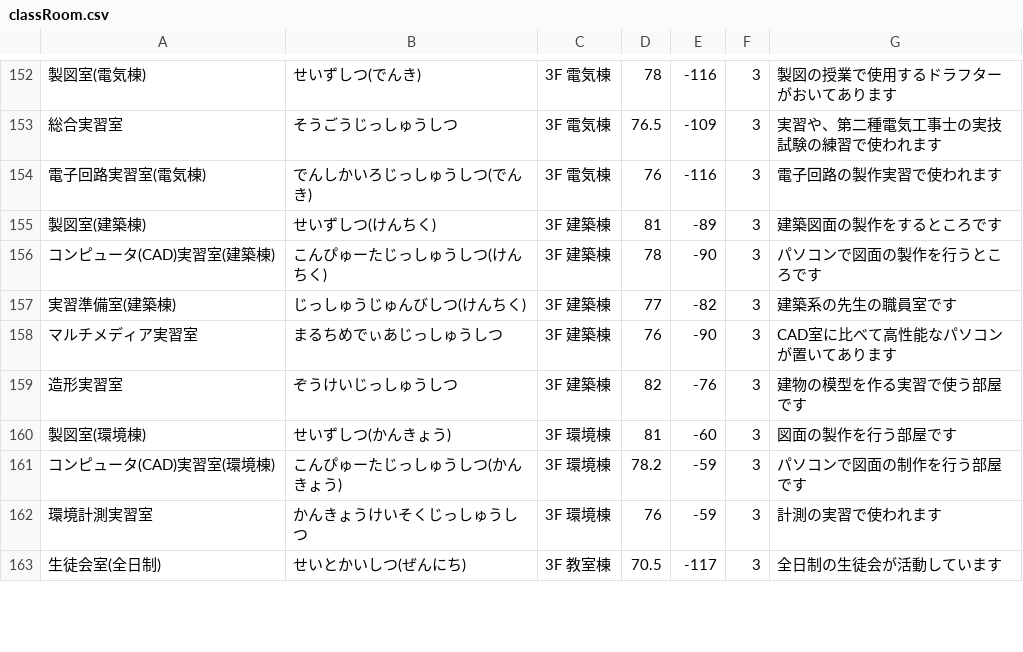
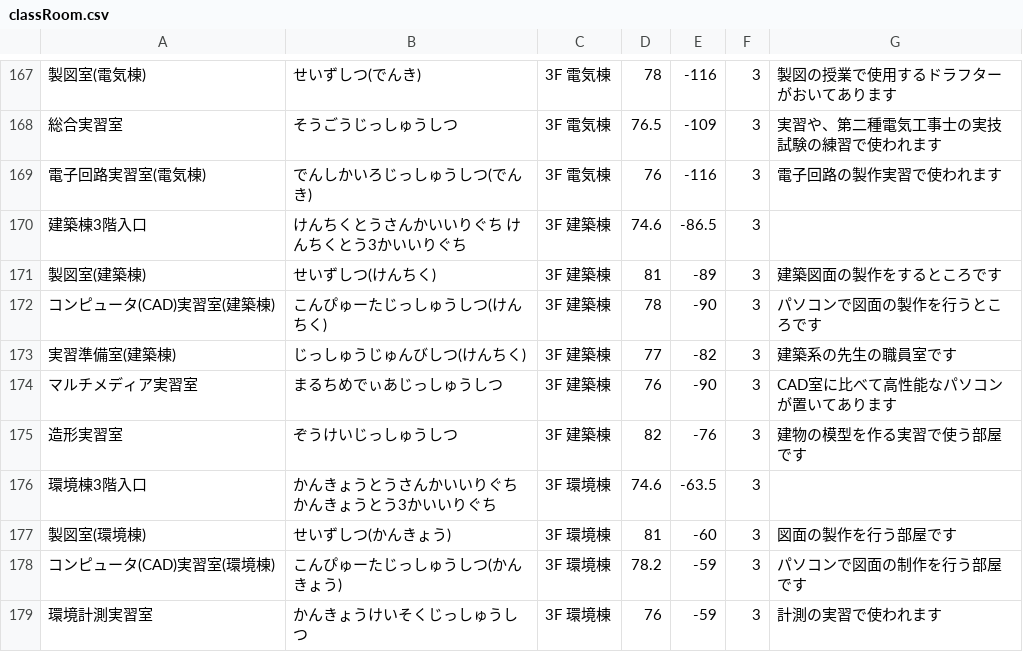
Before and after one commit to sikinami/ukapp_2, a CSV file: assets/classRoom.csv, drawn as a sheet; only a part is shown, gaps mark what is left out; the shorter side is filled out with more unchanged rows; the diff covers the shown part only; the diff names each change by its address in the sheet, - before the commit and + after, or states it on an @@ line.

```diff
--- a/assets/classRoom.csv
+++ b/assets/classRoom.csv
+row 170: 建築棟3階入口 | けんちくとうさんかいいりぐち けんちくとう3かいいりぐち | 3F 建築棟 | 74.6 | -86.5 | 3
+row 176: 環境棟3階入口 | かんきょうとうさんかいいりぐち かんきょうとう3かいいりぐち | 3F 環境棟 | 74.6 | -63.5 | 3
```
Also changed, not shown: 15 added rows and 1 edited cell elsewhere in this file.
